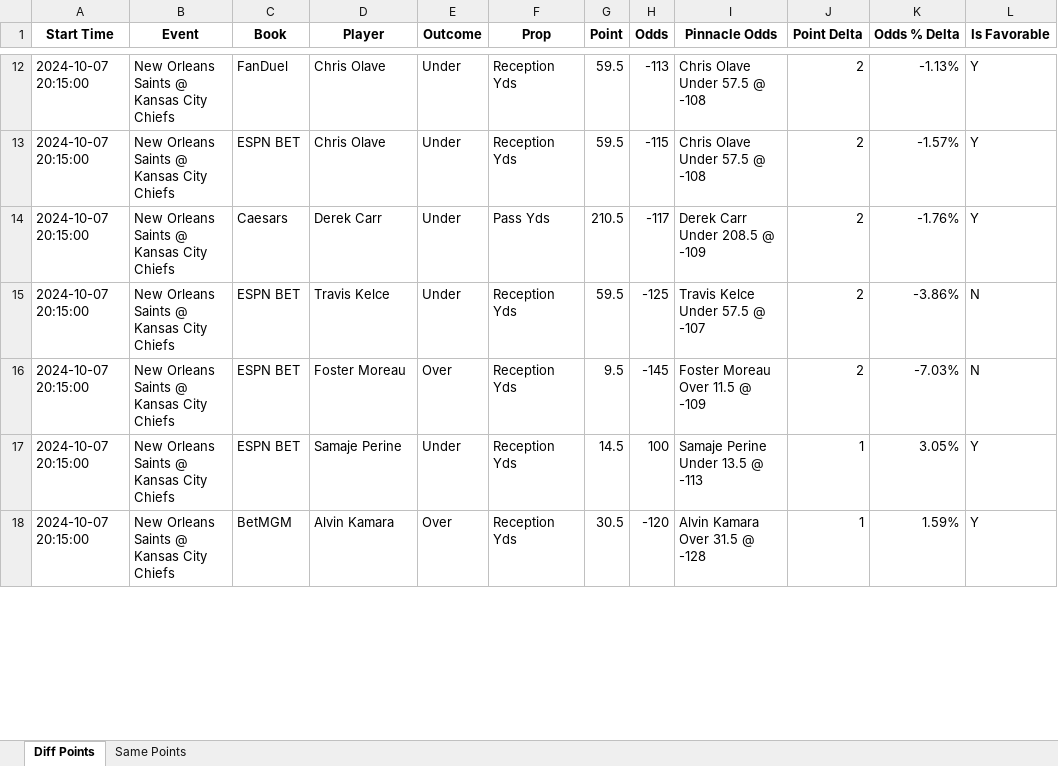
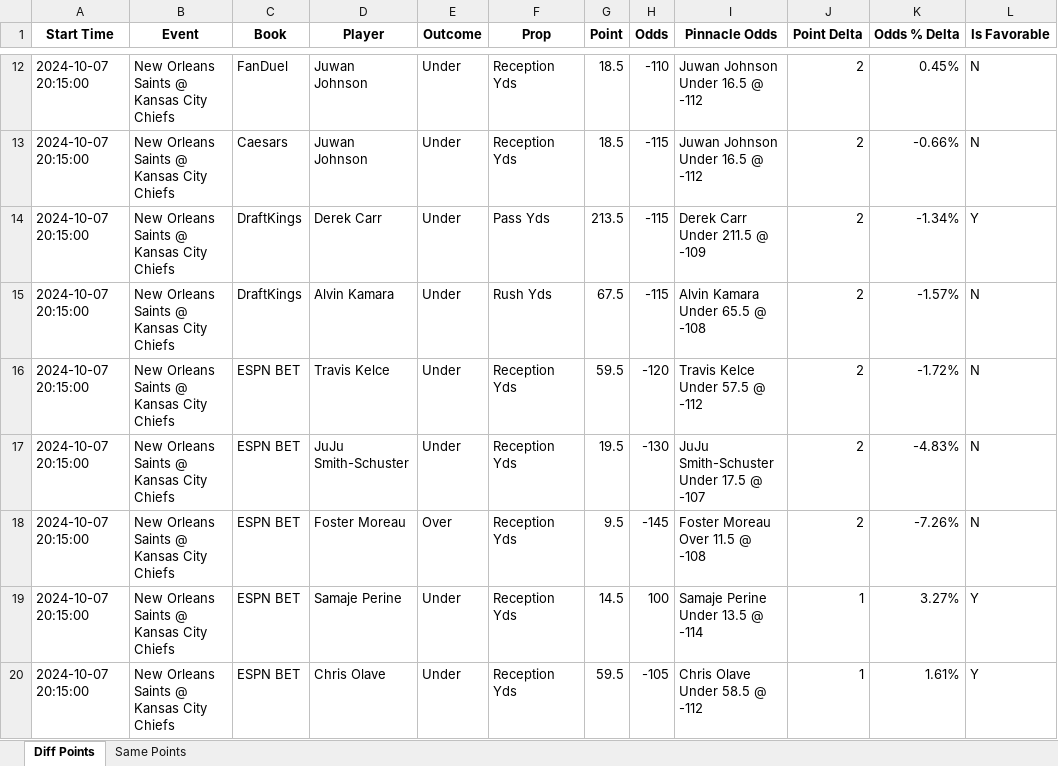
Before and after one commit to rahulShahCode/player-props-scraper, an Excel workbook: player_props.xlsx, sheet Diff Points, drawn as a sheet; only a part is shown, gaps mark what is left out; values as stored, in another font and other column widths than the file's, no borders; addresses are those after the commit; the diff covers the shown part only; the diff names each change by its address in the sheet, - before the commit and + after, or states it on an @@ line.

```diff
--- a/player_props.xlsx (sheet Diff Points)
+++ b/player_props.xlsx (sheet Diff Points)
-D12:D13 (Player): Chris Olave
+D12:D13 (Player): Juwan Johnson
-G12:G13 (Point): 59.5
+G12:G13 (Point): 18.5
-H12 (Odds): -113
+H12 (Odds): -110
-I12:I13 (Pinnacle Odds): Chris Olave Under 57.5 @ -108
+I12:I13 (Pinnacle Odds): Juwan Johnson Under 16.5 @ -112
-K12 (Odds % Delta): -1.13%
+K12 (Odds % Delta): 0.45%
-L12:L13 (Is Favorable): Y
+L12:L13 (Is Favorable): N
-C13 (Book): ESPN BET
+C13 (Book): Caesars
-K13 (Odds % Delta): -1.57%
+K13 (Odds % Delta): -0.66%
-C14 (Book): Caesars
+C14 (Book): DraftKings
-G14 (Point): 210.5
+G14 (Point): 213.5
-H14 (Odds): -117
+H14 (Odds): -115
-I14 (Pinnacle Odds): Derek Carr Under 208.5 @ -109
+I14 (Pinnacle Odds): Derek Carr Under 211.5 @ -109
-K14 (Odds % Delta): -1.76%
+K14 (Odds % Delta): -1.34%
+row 15: 2024-10-07 20:15:00 | New Orleans Saints @ Kansas City Chiefs | DraftKings | Alvin Kamara | Under | Rush Yds | 67.5 | -115 | Alvin Kamara Under 65.5 @ -108 | 2 | -1.57% | N
-H16 (Odds): -125
+H16 (Odds): -120
-I16 (Pinnacle Odds): Travis Kelce Under 57.5 @ -107
+I16 (Pinnacle Odds): Travis Kelce Under 57.5 @ -112
-K16 (Odds % Delta): -3.86%
+K16 (Odds % Delta): -1.72%
+row 17: 2024-10-07 20:15:00 | New Orleans Saints @ Kansas City Chiefs | ESPN BET | JuJu Smith-Schuster | Under | Reception Yds | 19.5 | -130 | JuJu Smith-Schuster Under 17.5 @ -107 | 2 | -4.83% | N
-I18 (Pinnacle Odds): Foster Moreau Over 11.5 @ -109
+I18 (Pinnacle Odds): Foster Moreau Over 11.5 @ -108
-K18 (Odds % Delta): -7.03%
+K18 (Odds % Delta): -7.26%
-I19 (Pinnacle Odds): Samaje Perine Under 13.5 @ -113
+I19 (Pinnacle Odds): Samaje Perine Under 13.5 @ -114
-K19 (Odds % Delta): 3.05%
+K19 (Odds % Delta): 3.27%
-C20 (Book): BetMGM
+C20 (Book): ESPN BET
-D20 (Player): Alvin Kamara
+D20 (Player): Chris Olave
-E20 (Outcome): Over
+E20 (Outcome): Under
-G20 (Point): 30.5
+G20 (Point): 59.5
-H20 (Odds): -120
+H20 (Odds): -105
-I20 (Pinnacle Odds): Alvin Kamara Over 31.5 @ -128
+I20 (Pinnacle Odds): Chris Olave Under 58.5 @ -112
-K20 (Odds % Delta): 1.59%
+K20 (Odds % Delta): 1.61%
```
Also changed, not shown: 19 added rows, 3 removed rows and 105 edited cells elsewhere in this sheet, sheet Same Points, 2 other files.
